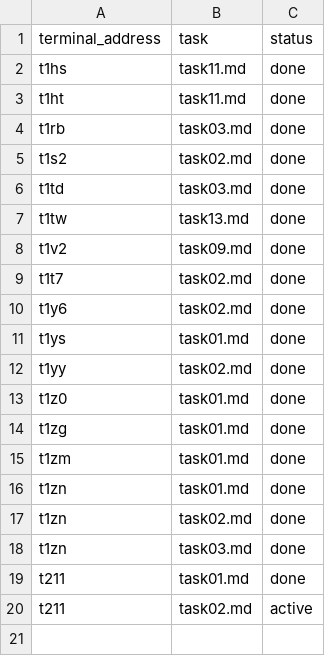
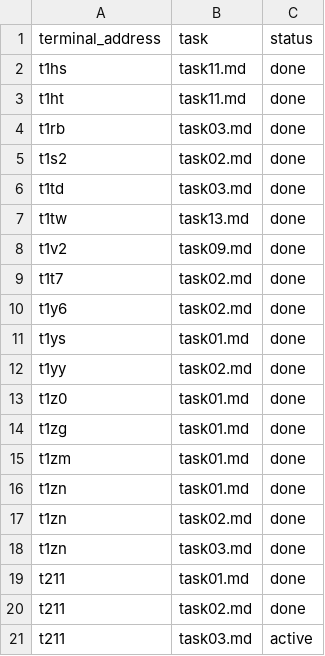
Before and after one commit to NAMEWTA/huhu, a TSV file: .agents/system/herdr-core/2026-11-24-issue-inventory/manifest.tsv, drawn as a sheet.

```diff
--- a/.agents/system/herdr-core/2026-11-24-issue-inventory/manifest.tsv
+++ b/.agents/system/herdr-core/2026-11-24-issue-inventory/manifest.tsv
@@ -19,2 +19,3 @@ t1zn	task03.md	done
 t211	task01.md	done
-t211	task02.md	active
+t211	task02.md	done
+t211	task03.md	active
```
Also changed, not shown: 1 other file.
